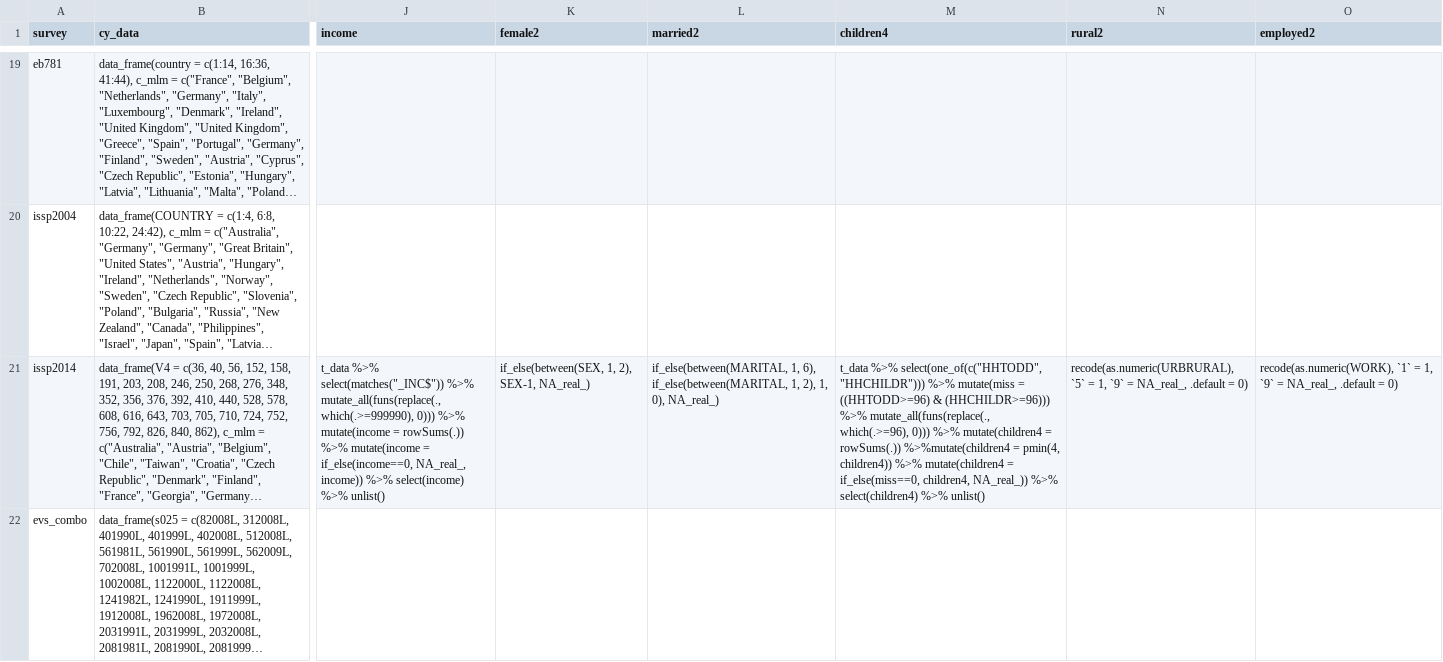
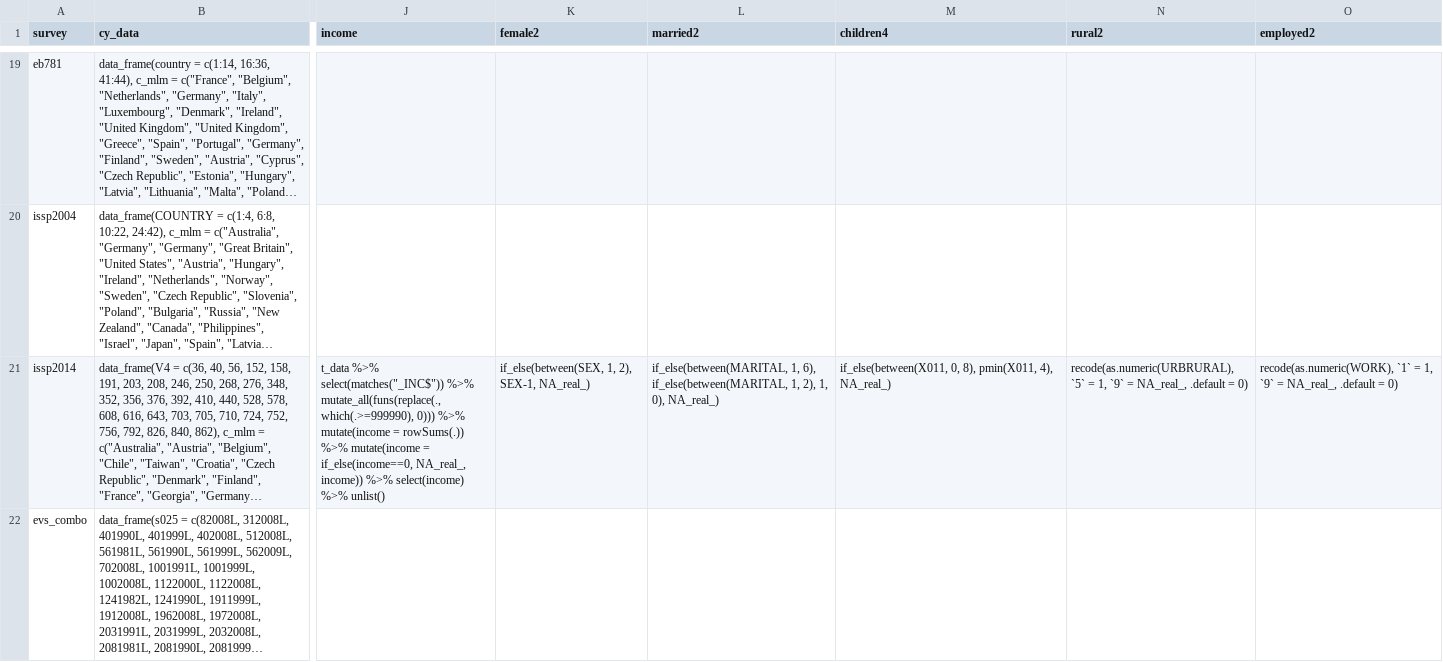
Before and after one commit to fsolt/engagement, a CSV file: data-raw/datasets_table1.csv, drawn as a sheet; only a part is shown, gaps mark what is left out; long unchanged cells end in …; the diff covers the shown part only; the diff names each change by its address in the sheet, - before the commit and + after, or states it on an @@ line.

Commit message:
add female2, married2, children4 for wvs_combo

```diff
--- a/data-raw/datasets_table1.csv
+++ b/data-raw/datasets_table1.csv
-M21 (children4): t_data %>% select(one_of(c("HHTODD", "HHCHILDR"))) %>% mutate(miss = ((HHTODD>=96) & (HHCHILDR>=96))) %>% mutate_all(funs(replace(., which(.>=96), 0))) %>% mutate(children4 = rowSums(.)) %>%mutate(children4 = pmin(4, children4)) %>% mutate(children4 = if_else(miss==0, children4, NA_real_)) %>% select(children4) %>% unlist()
+M21 (children4): if_else(between(X011, 0, 8), pmin(X011, 4), NA_real_)
```
Also changed, not shown: 2 edited cells elsewhere in this file.
